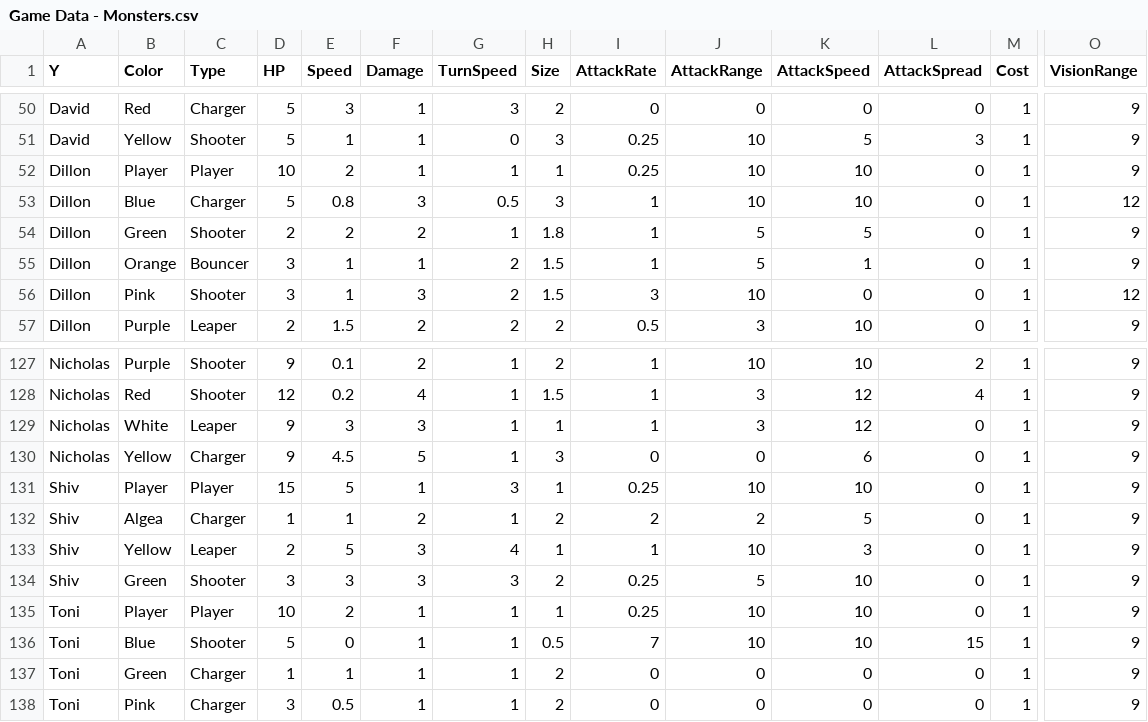
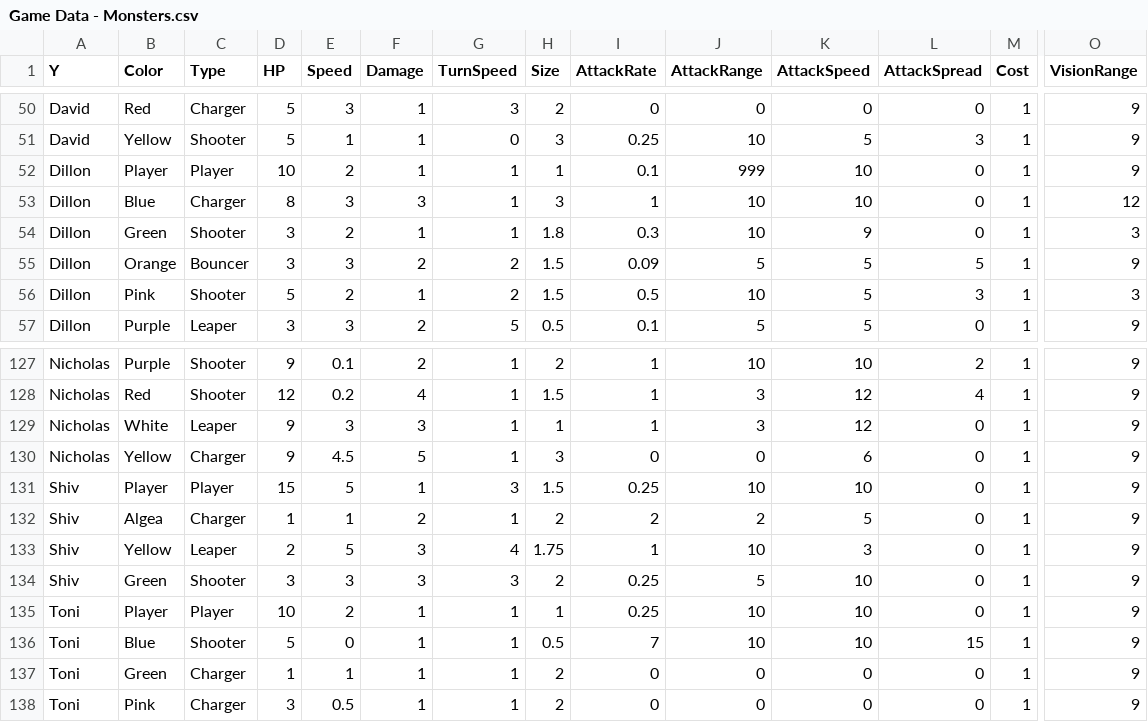
Before and after one commit to OtspIII/LIU-Level-Dev-24, a CSV file: Assets/Resources/Game Data - Monsters.csv, drawn as a sheet; only a part is shown, gaps mark what is left out; the diff covers the shown part only; the diff names each change by its address in the sheet, - before the commit and + after, or states it on an @@ line.

Commit message:
10 levels lol

```diff
--- a/Assets/Resources/Game Data - Monsters.csv
+++ b/Assets/Resources/Game Data - Monsters.csv
-I52 (AttackRate): 0.25
+I52 (AttackRate): 0.1
-J52 (AttackRange): 10
+J52 (AttackRange): 999
-D53 (HP): 5
+D53 (HP): 8
-E53 (Speed): 0.8
+E53 (Speed): 3
-G53 (TurnSpeed): 0.5
+G53 (TurnSpeed): 1
-D54 (HP): 2
+D54 (HP): 3
-F54 (Damage): 2
+F54 (Damage): 1
-I54 (AttackRate): 1
+I54 (AttackRate): 0.3
-J54 (AttackRange): 5
+J54 (AttackRange): 10
-K54 (AttackSpeed): 5
+K54 (AttackSpeed): 9
-O54 (VisionRange): 9
+O54 (VisionRange): 3
-E55 (Speed): 1
+E55 (Speed): 3
-F55 (Damage): 1
+F55 (Damage): 2
-I55 (AttackRate): 1
+I55 (AttackRate): 0.09
-K55 (AttackSpeed): 1
+K55 (AttackSpeed): 5
-L55 (AttackSpread): 0
+L55 (AttackSpread): 5
-D56 (HP): 3
+D56 (HP): 5
-E56 (Speed): 1
+E56 (Speed): 2
-F56 (Damage): 3
+F56 (Damage): 1
-I56 (AttackRate): 3
+I56 (AttackRate): 0.5
-K56 (AttackSpeed): 0
+K56 (AttackSpeed): 5
-L56 (AttackSpread): 0
+L56 (AttackSpread): 3
-O56 (VisionRange): 12
+O56 (VisionRange): 3
-D57 (HP): 2
+D57 (HP): 3
-E57 (Speed): 1.5
+E57 (Speed): 3
-G57 (TurnSpeed): 2
+G57 (TurnSpeed): 5
-H57 (Size): 2
+H57 (Size): 0.5
-I57 (AttackRate): 0.5
+I57 (AttackRate): 0.1
-J57 (AttackRange): 3
+J57 (AttackRange): 5
-K57 (AttackSpeed): 10
+K57 (AttackSpeed): 5
-H131 (Size): 1
+H131 (Size): 1.5
-H133 (Size): 1
+H133 (Size): 1.75
```
Also changed, not shown: 60 edited cells elsewhere in this file, 19 other files.
